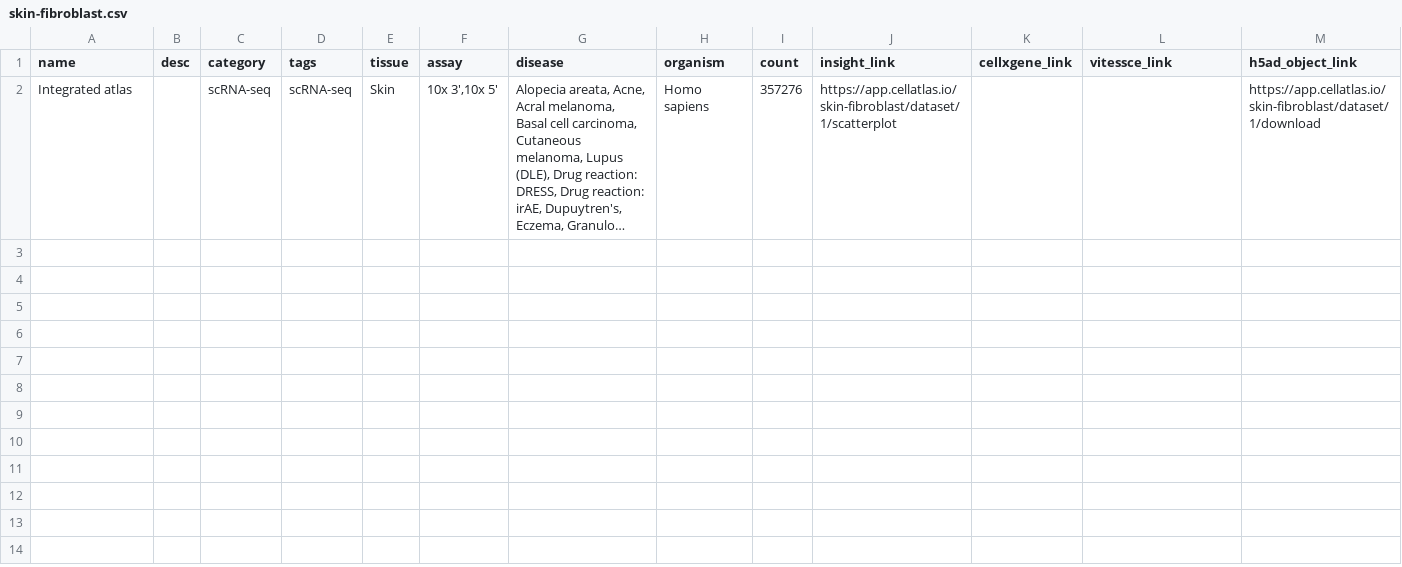
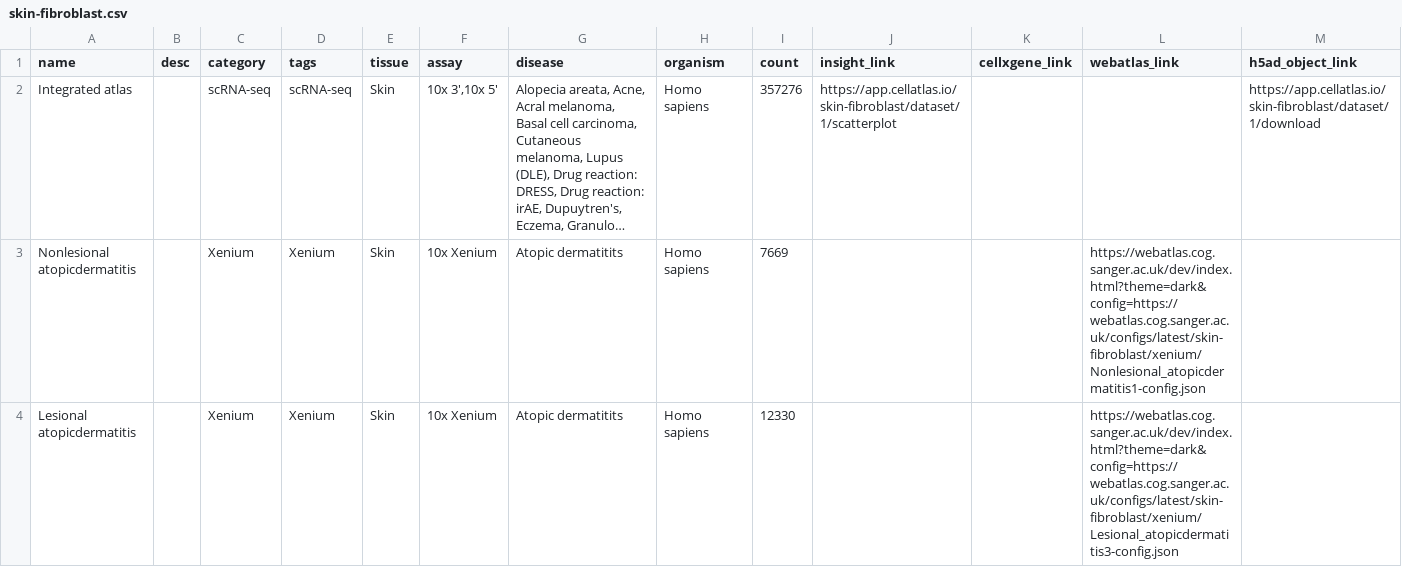
Before and after one commit to haniffalab/jekyll-cellatlas-io-collections, a CSV file: _data/skin-fibroblast.csv, drawn as a sheet; only a part is shown; long unchanged cells end in …; rows hold the shown columns only; the diff names each change by its address in the sheet, - before the commit and + after, or states it on an @@ line.

Commit message:
add skin-fibroblast xenium datasets

```diff
--- a/_data/skin-fibroblast.csv
+++ b/_data/skin-fibroblast.csv
-L1: vitessce_link
+L1: webatlas_link
+row 3: Nonlesional atopicdermatitis |  | Xenium | Xenium | Skin | 10x Xenium | Atopic dermatitits | Homo sapiens | 7669 |  |  | https://webatlas.cog.sanger.ac.uk/dev/index.html?theme=dark&config=https://webatlas.cog.sanger.ac.uk/configs/latest/skin-fibroblast/xenium/Nonlesional_atopicdermatitis1-config.json
+row 4: Lesional atopicdermatitis |  | Xenium | Xenium | Skin | 10x Xenium | Atopic dermatitits | Homo sapiens | 12330 |  |  | https://webatlas.cog.sanger.ac.uk/dev/index.html?theme=dark&config=https://webatlas.cog.sanger.ac.uk/configs/latest/skin-fibroblast/xenium/Lesional_atopicdermatitis3-config.json
```
